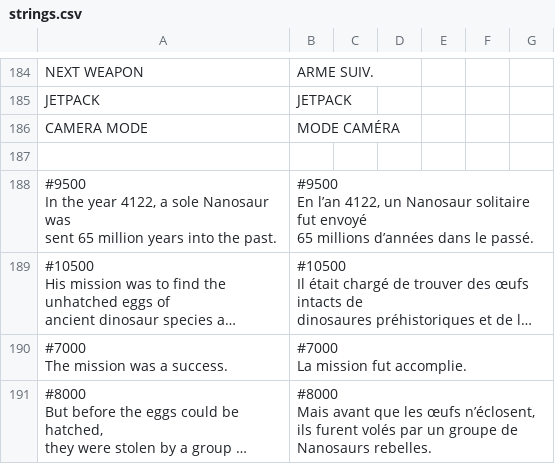
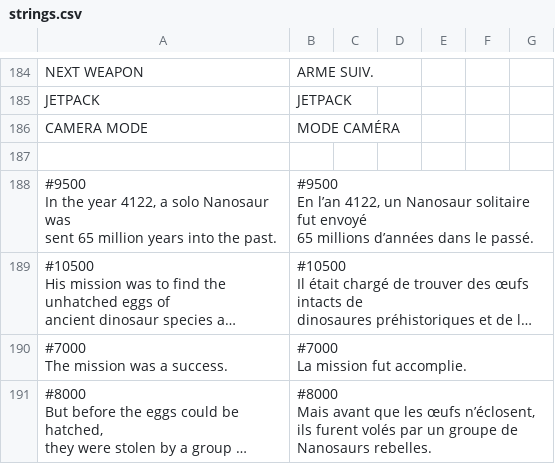
Before and after one commit to jorio/Nanosaur2, a CSV file: Data/System/strings.csv, drawn as a sheet; only a part is shown, gaps mark what is left out; long unchanged cells end in …; the diff names each change by its address in the sheet, - before the commit and + after, or states it on an @@ line.

Commit message:
Story subtitles: I think Brian says "solo"

```diff
--- a/Data/System/strings.csv
+++ b/Data/System/strings.csv
-A188: …4122, a sole Nanosaur was…
+A188: …4122, a solo Nanosaur was…
```
